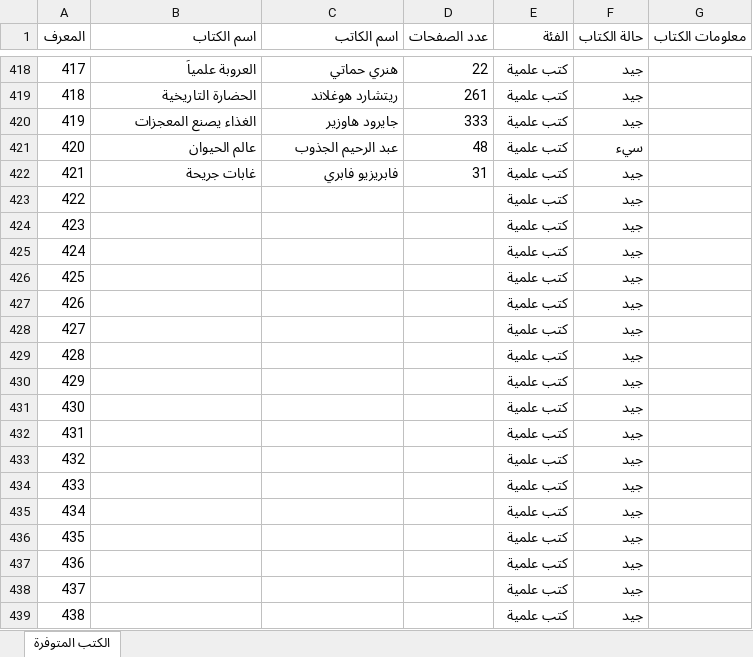
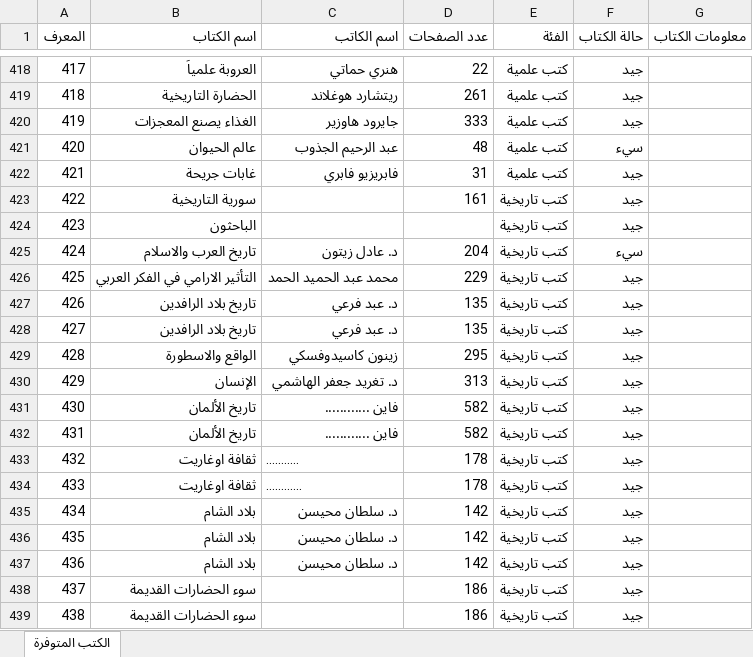
Before and after one commit to KinanKassab/Scout-Library, an Excel workbook: books.xlsx, sheet الكتب المتوفرة, drawn as a sheet; only a part is shown, gaps mark what is left out; values as stored, in another font and other column widths than the file's, no cell formats; the diff covers the shown part only; the diff names each change by its address in the sheet, - before the commit and + after, or states it on an @@ line.

Commit message:
Update books.xmls

```diff
--- a/books.xlsx (sheet الكتب المتوفرة)
+++ b/books.xlsx (sheet الكتب المتوفرة)
-B423 (اسم الكتاب): (empty)
+B423 (اسم الكتاب): سورية التاريخية
-D423 (عدد الصفحات): (empty)
+D423 (عدد الصفحات): 161
-E423:E439 (الفئة): كتب علمية
+E423:E439 (الفئة): كتب تاريخية
-B424 (اسم الكتاب): (empty)
+B424 (اسم الكتاب): الباحثون
-B425 (اسم الكتاب): (empty)
+B425 (اسم الكتاب): تاريخ العرب والاسلام
-C425 (اسم الكاتب): (empty)
+C425 (اسم الكاتب): د. عادل زيتون
-D425 (عدد الصفحات): (empty)
+D425 (عدد الصفحات): 204
-F425 (حالة الكتاب): جيد
+F425 (حالة الكتاب): سيء
-B426 (اسم الكتاب): (empty)
+B426 (اسم الكتاب): التأثير الارامي في الفكر العربي
-C426 (اسم الكاتب): (empty)
+C426 (اسم الكاتب): محمد عبد الحميد الحمد
-D426 (عدد الصفحات): (empty)
+D426 (عدد الصفحات): 229
-B427:B428 (اسم الكتاب): (empty)
+B427:B428 (اسم الكتاب): تاريخ بلاد الرافدين
-C427:C428 (اسم الكاتب): (empty)
+C427:C428 (اسم الكاتب): د. عبد فرعي
-D427:D428 (عدد الصفحات): (empty)
+D427:D428 (عدد الصفحات): 135
-B429 (اسم الكتاب): (empty)
+B429 (اسم الكتاب): الواقع والاسطورة
-C429 (اسم الكاتب): (empty)
+C429 (اسم الكاتب): زينون كاسيدوفسكي
-D429 (عدد الصفحات): (empty)
+D429 (عدد الصفحات): 295
-B430 (اسم الكتاب): (empty)
+B430 (اسم الكتاب): الإنسان
-C430 (اسم الكاتب): (empty)
+C430 (اسم الكاتب): د. تغريد جعفر الهاشمي
-D430 (عدد الصفحات): (empty)
+D430 (عدد الصفحات): 313
-B431:B432 (اسم الكتاب): (empty)
+B431:B432 (اسم الكتاب): تاريخ الألمان
-C431:C432 (اسم الكاتب): (empty)
+C431:C432 (اسم الكاتب): فاين ............
-D431:D432 (عدد الصفحات): (empty)
+D431:D432 (عدد الصفحات): 582
-B433:B434 (اسم الكتاب): (empty)
+B433:B434 (اسم الكتاب): ثقافة اوغاريت
-C433 (اسم الكاتب): (empty)
+C433 (اسم الكاتب): ...........
-D433:D434 (عدد الصفحات): (empty)
+D433:D434 (عدد الصفحات): 178
-C434 (اسم الكاتب): (empty)
+C434 (اسم الكاتب): ............
-B435:B437 (اسم الكتاب): (empty)
+B435:B437 (اسم الكتاب): بلاد الشام
-C435:C437 (اسم الكاتب): (empty)
+C435:C437 (اسم الكاتب): د. سلطان محيسن
-D435:D437 (عدد الصفحات): (empty)
+D435:D437 (عدد الصفحات): 142
-B438:B439 (اسم الكتاب): (empty)
+B438:B439 (اسم الكتاب): سوء الحضارات القديمة
-D438:D439 (عدد الصفحات): (empty)
+D438:D439 (عدد الصفحات): 186
```
Also changed, not shown: 165 edited cells elsewhere in this sheet, cell formats.
